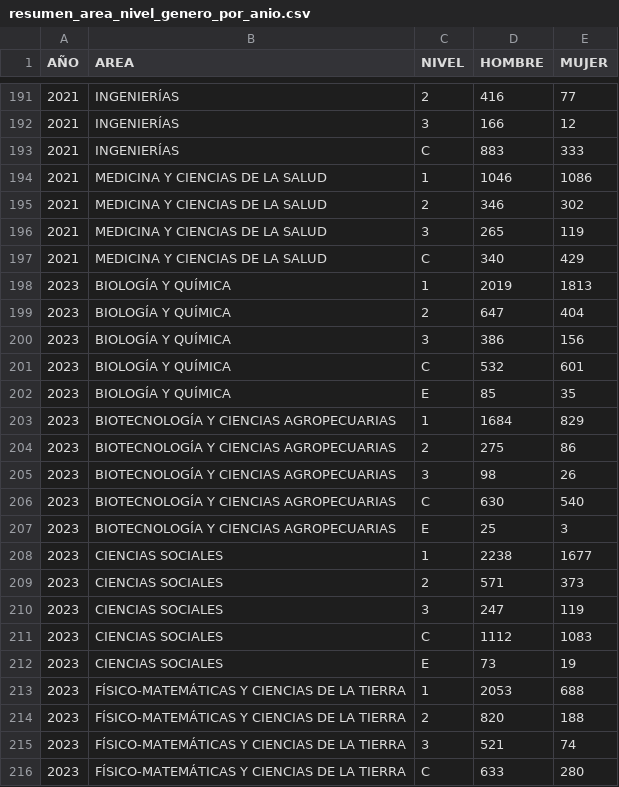
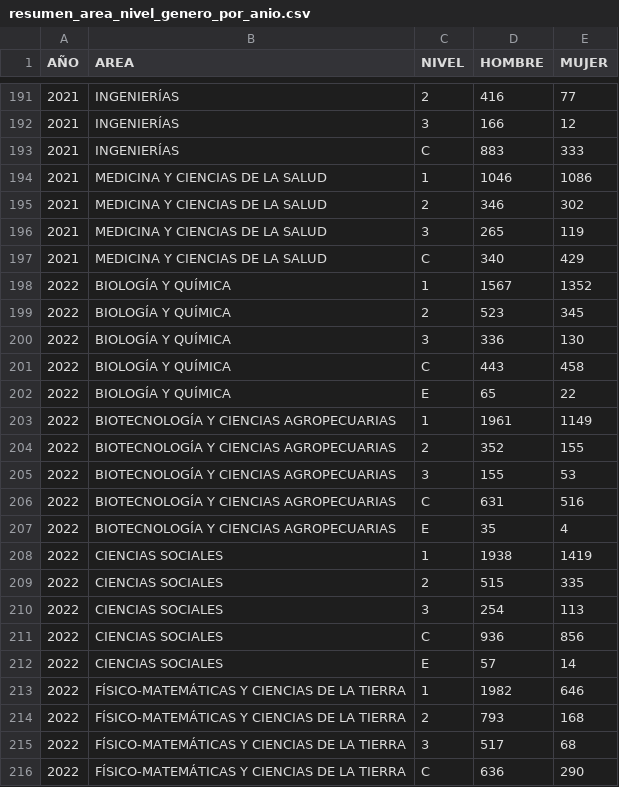
Before and after one commit to isadoji/sni, a CSV file: datasets/resumen_area_nivel_genero_por_anio.csv, drawn as a sheet; only a part is shown, gaps mark what is left out; the shorter side is filled out with more unchanged rows; the diff covers the shown part only; the diff names each change by its address in the sheet, - before the commit and + after, or states it on an @@ line.

```diff
--- a/datasets/resumen_area_nivel_genero_por_anio.csv
+++ b/datasets/resumen_area_nivel_genero_por_anio.csv
+row 198: 2022 | BIOLOGÍA Y QUÍMICA | 1 | 1567 | 1352
+row 199: 2022 | BIOLOGÍA Y QUÍMICA | 2 | 523 | 345
+row 200: 2022 | BIOLOGÍA Y QUÍMICA | 3 | 336 | 130
+row 201: 2022 | BIOLOGÍA Y QUÍMICA | C | 443 | 458
+row 202: 2022 | BIOLOGÍA Y QUÍMICA | E | 65 | 22
+row 203: 2022 | BIOTECNOLOGÍA Y CIENCIAS AGROPECUARIAS | 1 | 1961 | 1149
+row 204: 2022 | BIOTECNOLOGÍA Y CIENCIAS AGROPECUARIAS | 2 | 352 | 155
+row 205: 2022 | BIOTECNOLOGÍA Y CIENCIAS AGROPECUARIAS | 3 | 155 | 53
+row 206: 2022 | BIOTECNOLOGÍA Y CIENCIAS AGROPECUARIAS | C | 631 | 516
+row 207: 2022 | BIOTECNOLOGÍA Y CIENCIAS AGROPECUARIAS | E | 35 | 4
+row 208: 2022 | CIENCIAS SOCIALES | 1 | 1938 | 1419
+row 209: 2022 | CIENCIAS SOCIALES | 2 | 515 | 335
+row 210: 2022 | CIENCIAS SOCIALES | 3 | 254 | 113
+row 211: 2022 | CIENCIAS SOCIALES | C | 936 | 856
+row 212: 2022 | CIENCIAS SOCIALES | E | 57 | 14
+row 213: 2022 | FÍSICO-MATEMÁTICAS Y CIENCIAS DE LA TIERRA | 1 | 1982 | 646
+row 214: 2022 | FÍSICO-MATEMÁTICAS Y CIENCIAS DE LA TIERRA | 2 | 793 | 168
+row 215: 2022 | FÍSICO-MATEMÁTICAS Y CIENCIAS DE LA TIERRA | 3 | 517 | 68
+row 216: 2022 | FÍSICO-MATEMÁTICAS Y CIENCIAS DE LA TIERRA | C | 636 | 290
```
Also changed, not shown: 18 added rows elsewhere in this file, datasets/resumen_genero_por_anio.csv, datasets/resumen_genero_por_anio_ciencias_sociales.csv, 26 other files.
